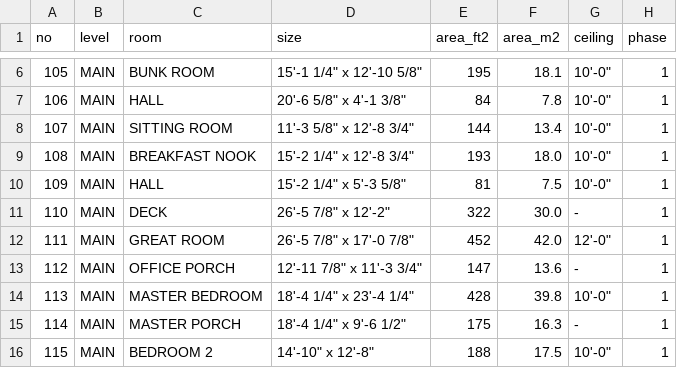
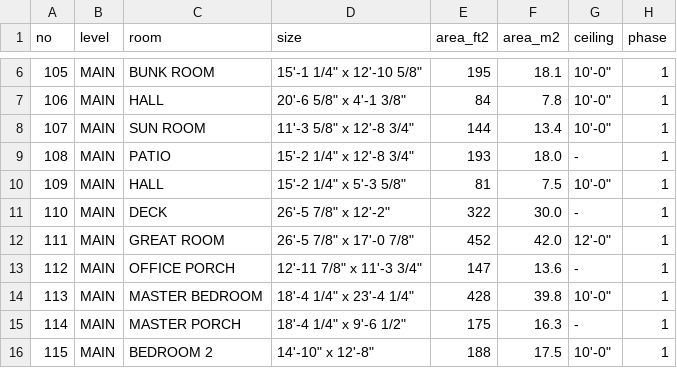
Before and after one commit to nuniesmith/house, a CSV file: docs/permit/schedules/rooms.csv, drawn as a sheet; only a part is shown, gaps mark what is left out.

```diff
--- a/docs/permit/schedules/rooms.csv
+++ b/docs/permit/schedules/rooms.csv
@@ -7,4 +7,4 @@ no,level,room,size,area_ft2,area_m2,ceiling,phase
 106,MAIN,HALL,"20'-6 5/8"" x 4'-1 3/8""",84,7.8,"10'-0""",1
-107,MAIN,SITTING ROOM,"11'-3 5/8"" x 12'-8 3/4""",144,13.4,"10'-0""",1
-108,MAIN,BREAKFAST NOOK,"15'-2 1/4"" x 12'-8 3/4""",193,18.0,"10'-0""",1
+107,MAIN,SUN ROOM,"11'-3 5/8"" x 12'-8 3/4""",144,13.4,"10'-0""",1
+108,MAIN,PATIO,"15'-2 1/4"" x 12'-8 3/4""",193,18.0,-,1
 109,MAIN,HALL,"15'-2 1/4"" x 5'-3 5/8""",81,7.5,"10'-0""",1
```
Also changed, not shown: docs/permit/schedules/doors.csv, docs/permit/schedules/windows.csv, 24 other files.
